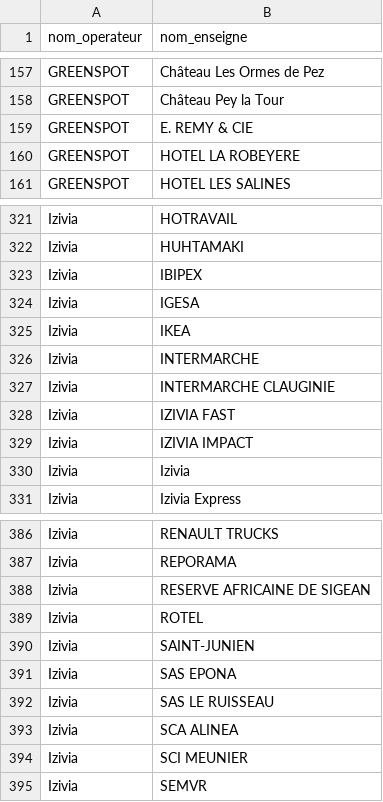
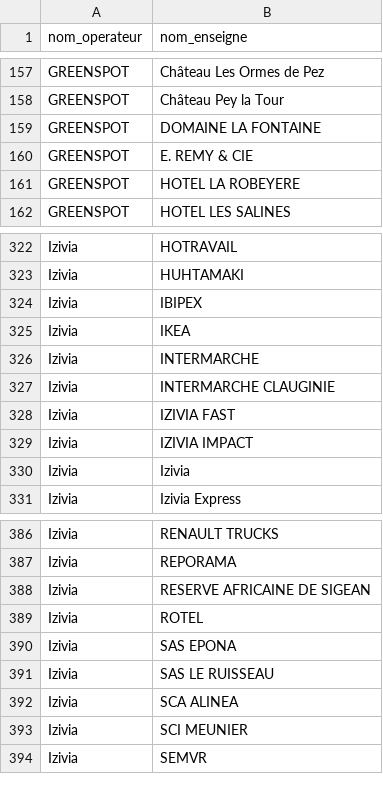
Before and after one commit to guiohm/ref-EU-EVSE, a CSV file: opendata_networks.csv, drawn as a sheet; only a part is shown, gaps mark what is left out.

```diff
--- a/opendata_networks.csv
+++ b/opendata_networks.csv
@@ -158,2 +158,3 @@ GREENSPOT,Château Les Ormes de Pez
 GREENSPOT,Château Pey la Tour
+GREENSPOT,DOMAINE LA FONTAINE
 GREENSPOT,E. REMY & CIE
@@ -323,3 +324,2 @@ Izivia,HUHTAMAKI
 Izivia,IBIPEX
-Izivia,IGESA
 Izivia,IKEA
@@ -389,3 +389,2 @@ Izivia,RESERVE AFRICAINE DE SIGEAN
 Izivia,ROTEL
-Izivia,SAINT-JUNIEN
 Izivia,SAS EPONA
```
Also changed, not shown: history.csv, 4 other files.
